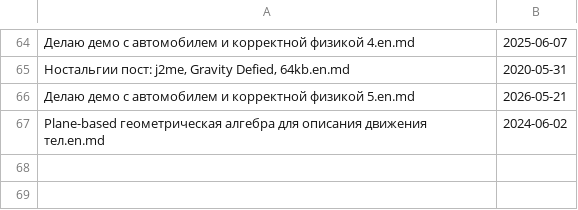
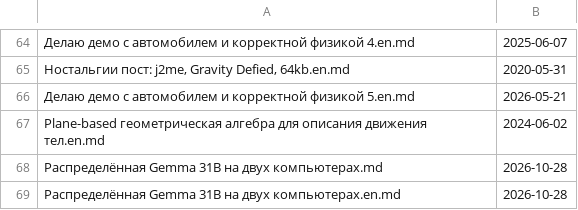
Before and after one commit to Kright/kright.github.io, a CSV file: _preprocessing_code/dates.csv, drawn as a sheet; only a part is shown, gaps mark what is left out; the diff names each change by its address in the sheet, - before the commit and + after, or states it on an @@ line.

```diff
--- a/_preprocessing_code/dates.csv
+++ b/_preprocessing_code/dates.csv
+row 68: Распределённая Gemma 31B на двух компьютерах.md | 2026-10-28
+row 69: Распределённая Gemma 31B на двух компьютерах.en.md | 2026-10-28
```
Also changed, not shown: 2 other files.
